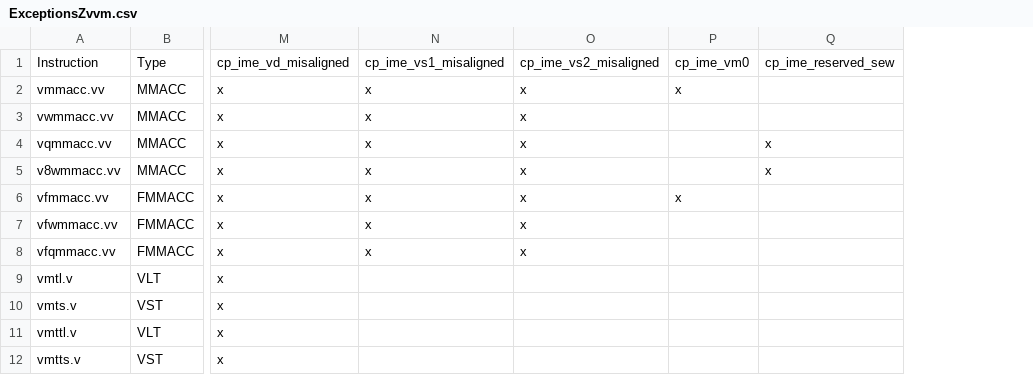
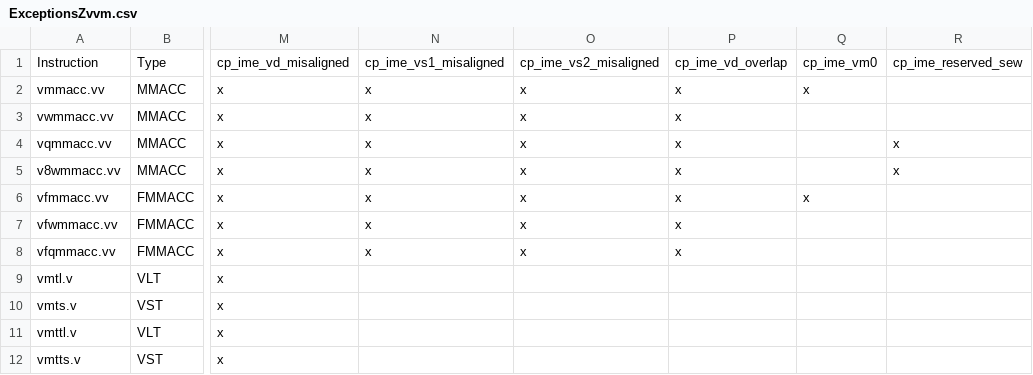
Before and after one commit to Openchip-Software/riscv-arch-test, a CSV file: testplans/priv/ExceptionsZvvm.csv, drawn as a sheet; only a part is shown, gaps mark what is left out; the diff names each change by its address in the sheet, - before the commit and + after, or states it on an @@ line.

Commit message:
Test that an IME multiply-accumulate rejects vd overlapping vs1 or vs2
IME specification commit 5bcd3946 states that the C accumulator group
vd shall not overlap the A group vs1 or the B group vs2. The rule
applies regardless of VL, including VL = 0. An overlap raises an
illegal-instruction exception. The tests followed spec 6effbcae, which
did not state the rule, so no test checked it.

cp_ime_vd_overlap in ExceptionsZvvm places C at v16. It covers four
cases:
- vs1 = v16.
- vs2 = v16.
- vs2 at the last register of the C group, for each lambda with
  EMUL_C >= 2.
- vs1 = v16 at VL = 0.
The coverpoint uses ime_vd_overlap(), which computes EMUL_C from VLEN,
SEW and lambda.

The MMACC formatter already allocates vd apart from vs1 and vs2. Its
comment now cites the rule.

The new cases pass on sail-ime-rv64 with Sail cleanup/ime-0.9.0. The
coverage testbench compiles with pyslang.

Signed-off-by: Constantino Gomez <constantino.gomez@openchip.com>

```diff
--- a/testplans/priv/ExceptionsZvvm.csv
+++ b/testplans/priv/ExceptionsZvvm.csv
+column P, rows 1-8: cp_ime_vd_overlap | x | x | x | x | x | x | x
```
Also changed, not shown: 3 other files.
